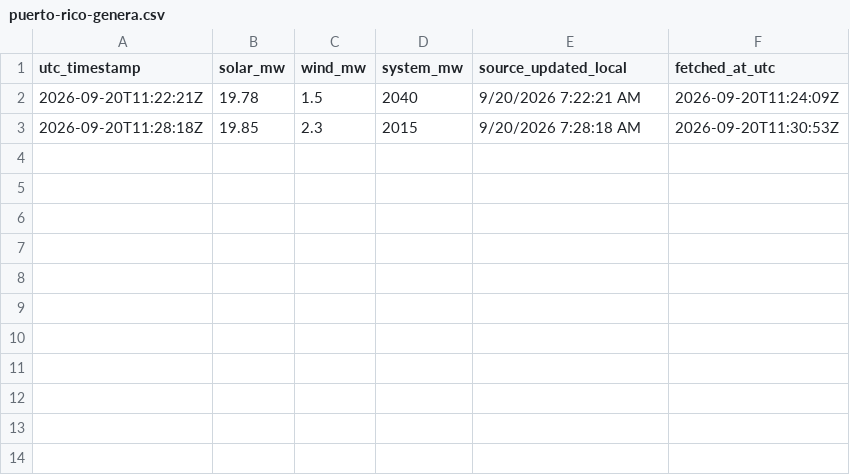
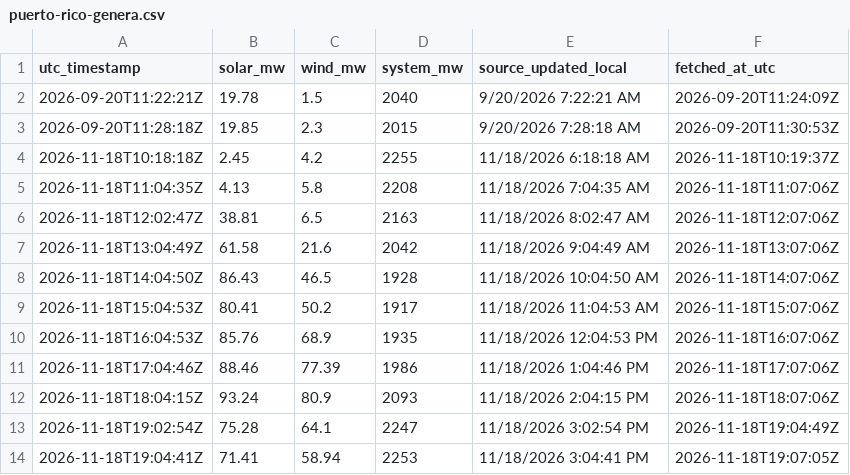
Before and after one commit to honeybeesquad/every-last-joule-dashboard, a CSV file: data/historical/puerto-rico-genera.csv, drawn as a sheet; the diff names each change by its address in the sheet, - before the commit and + after, or states it on an @@ line.

Commit message:
chore(data): pull relay CSVs — Colombia 1840 rows, India 471 rows

```diff
--- a/data/historical/puerto-rico-genera.csv
+++ b/data/historical/puerto-rico-genera.csv
+row 4: 2026-11-18T10:18:18Z | 2.45 | 4.2 | 2255 | 11/18/2026 6:18:18 AM | 2026-11-18T10:19:37Z
+row 5: 2026-11-18T11:04:35Z | 4.13 | 5.8 | 2208 | 11/18/2026 7:04:35 AM | 2026-11-18T11:07:06Z
+row 6: 2026-11-18T12:02:47Z | 38.81 | 6.5 | 2163 | 11/18/2026 8:02:47 AM | 2026-11-18T12:07:06Z
+row 7: 2026-11-18T13:04:49Z | 61.58 | 21.6 | 2042 | 11/18/2026 9:04:49 AM | 2026-11-18T13:07:06Z
+row 8: 2026-11-18T14:04:50Z | 86.43 | 46.5 | 1928 | 11/18/2026 10:04:50 AM | 2026-11-18T14:07:06Z
+row 9: 2026-11-18T15:04:53Z | 80.41 | 50.2 | 1917 | 11/18/2026 11:04:53 AM | 2026-11-18T15:07:06Z
+row 10: 2026-11-18T16:04:53Z | 85.76 | 68.9 | 1935 | 11/18/2026 12:04:53 PM | 2026-11-18T16:07:06Z
+row 11: 2026-11-18T17:04:46Z | 88.46 | 77.39 | 1986 | 11/18/2026 1:04:46 PM | 2026-11-18T17:07:06Z
+row 12: 2026-11-18T18:04:15Z | 93.24 | 80.9 | 2093 | 11/18/2026 2:04:15 PM | 2026-11-18T18:07:06Z
+row 13: 2026-11-18T19:02:54Z | 75.28 | 64.1 | 2247 | 11/18/2026 3:02:54 PM | 2026-11-18T19:04:49Z
+row 14: 2026-11-18T19:04:41Z | 71.41 | 58.94 | 2253 | 11/18/2026 3:04:41 PM | 2026-11-18T19:07:05Z
```
Also changed, not shown: data/historical/colombia-vertimientos-daily.csv, 3 other files.
